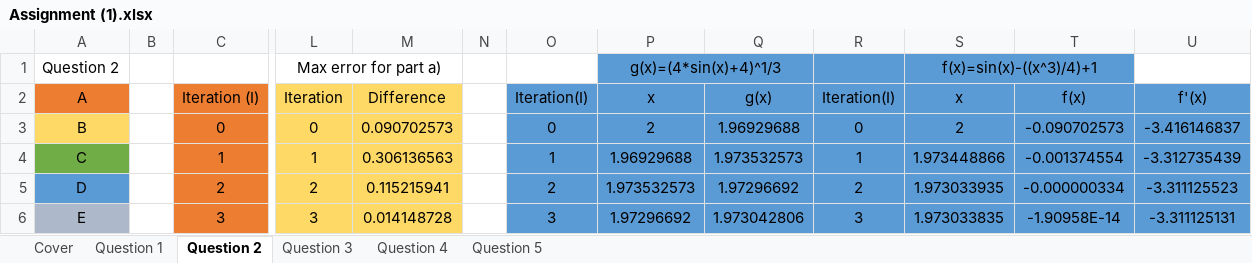
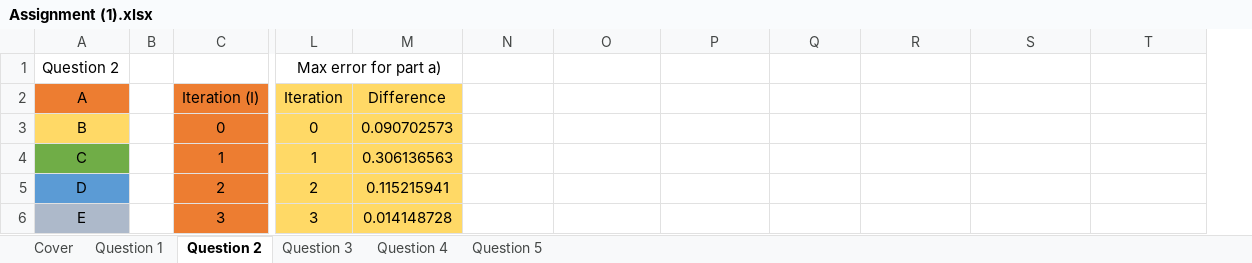
Before and after one commit to FinalFreedom/MathsCoursework, an Excel workbook: Assignment (1).xlsx, sheet Question 2, drawn as a sheet; only a part is shown, gaps mark what is left out; values as stored, in another font and other column widths than the file's, no borders; charts and pictures and conditional formats not drawn; removed rows and columns are numbered as before the commit, all else as after; the diff covers the shown part only; the diff names each change by its address in the sheet, - before the commit and + after, or states it on an @@ line.

Commit message:
More stuff
So close

```diff
--- a/Assignment (1).xlsx (sheet Question 2)
+++ b/Assignment (1).xlsx (sheet Question 2)
-column N, empty
-O1: g(x)=(4*sin(x)+4)^1/3
+O1: (empty)
-O1:S1 fill: #5B9BD5
+O1:S1 fill: none
-P1:Q1 merged
-R1: f(x)=sin(x)-((x^3)/4)+1
+R1: (empty)
-S1:T1 merged
-N2: Iteration(I)
+N2: (empty)
-N2:T6 fill: #5B9BD5
+N2:T6 fill: none
-O2: x
+O2: (empty)
-P2: g(x)
+P2: (empty)
-Q2: Iteration(I)
+Q2: (empty)
-R2: x
+R2: (empty)
-S2: f(x)
+S2: (empty)
-T2: f'(x)
+T2: (empty)
-N3: 0
+N3: (empty)
-O3: 2
+O3: (empty)
-P3: 1.96929688
+P3: (empty)
-Q3: 0
+Q3: (empty)
-R3: 2
+R3: (empty)
-S3: -0.090702573
+S3: (empty)
-T3: -3.416146837
+T3: (empty)
-N4: 1
+N4: (empty)
-O4: 1.96929688
+O4: (empty)
-P4: 1.973532573
+P4: (empty)
-Q4: 1
+Q4: (empty)
-R4: 1.973448866
+R4: (empty)
-S4: -0.001374554
+S4: (empty)
-T4: -3.312735439
+T4: (empty)
-N5: 2
+N5: (empty)
-O5: 1.973532573
+O5: (empty)
-P5: 1.97296692
+P5: (empty)
-Q5: 2
+Q5: (empty)
-R5: 1.973033935
+R5: (empty)
-S5: -0.000000334
+S5: (empty)
-T5: -3.311125523
+T5: (empty)
-N6: 3
+N6: (empty)
-O6: 1.97296692
+O6: (empty)
-P6: 1.973042806
+P6: (empty)
-Q6: 3
+Q6: (empty)
-R6: 1.973033835
+R6: (empty)
-S6: -1.90958E-14
+S6: (empty)
-T6: -3.311125131
+T6: (empty)
```
Also changed, not shown: 9 added rows, 30 edited cells and cell formats elsewhere in this sheet, sheet Question 1, sheet Question 5, sheet Question 4, formulas that keep their value, charts or pictures.
